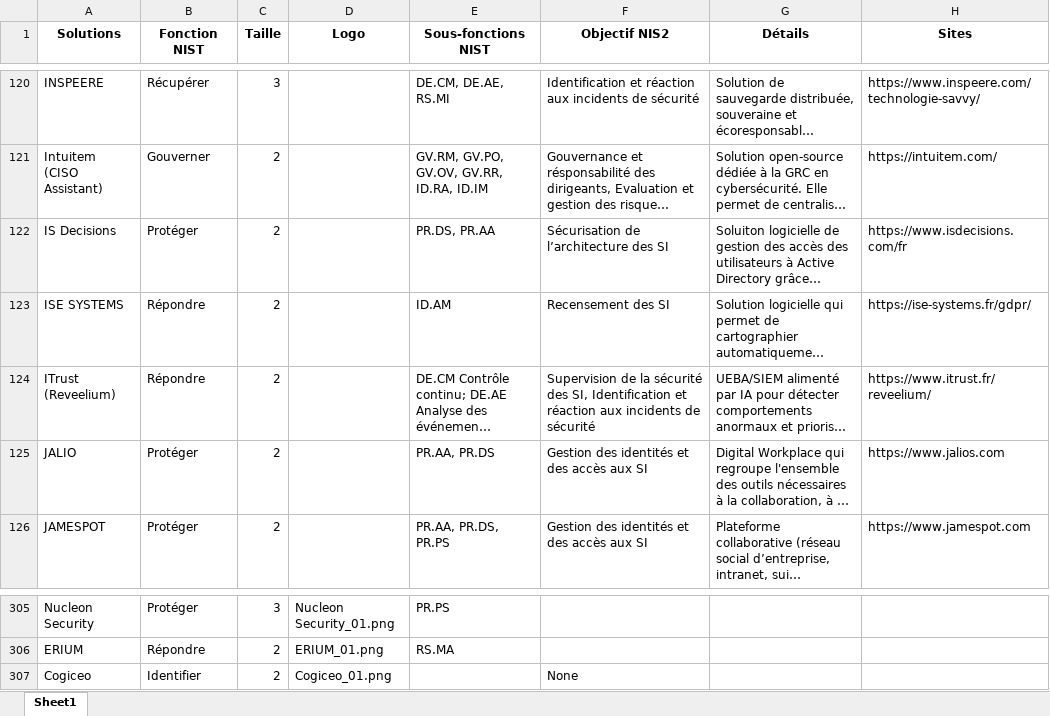
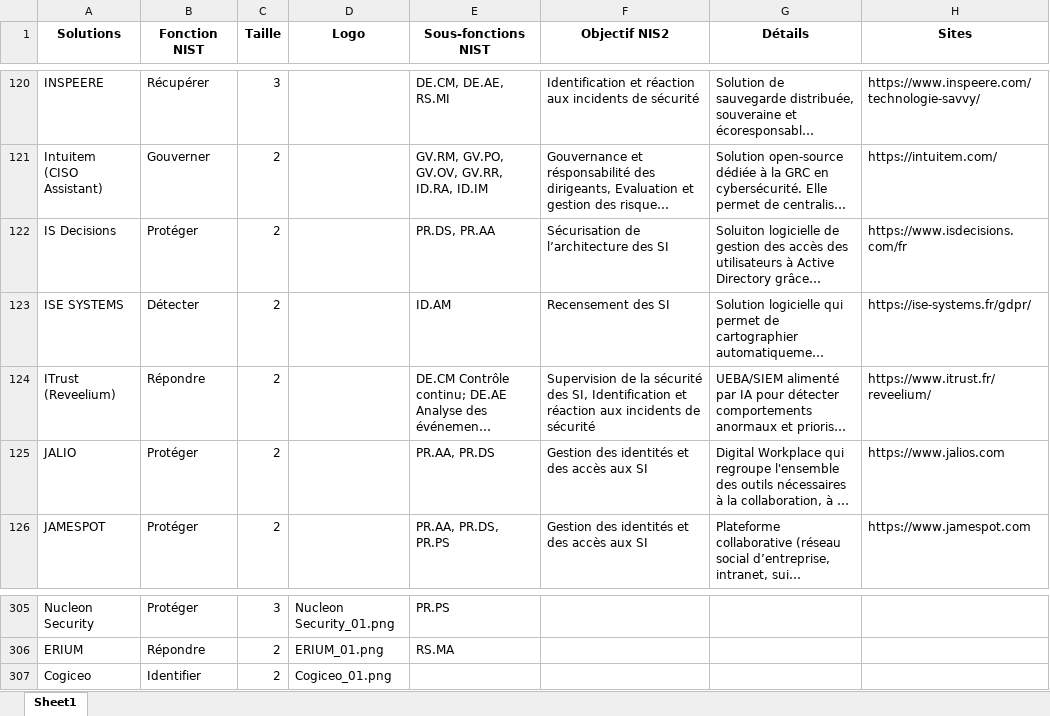
Before and after one commit to Hexatrust/cyberpanorama, an Excel workbook: assets/solutions.xlsx, sheet Sheet1, drawn as a sheet; only a part is shown, gaps mark what is left out; long unchanged cells end in …; values as stored, in another font and other column widths than the file's, no borders; the diff names each change by its address in the sheet, - before the commit and + after, or states it on an @@ line.

```diff
--- a/assets/solutions.xlsx (sheet Sheet1)
+++ b/assets/solutions.xlsx (sheet Sheet1)
-B123 (Fonction NIST): Répondre
+B123 (Fonction NIST): Détecter
-F307 (Objectif NIS2): None
+F307 (Objectif NIS2): (empty)
```
Also changed, not shown: 1 other file.
